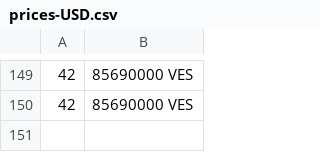
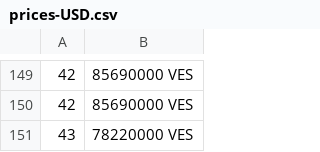
Before and after one commit to richdvarela/merida-june-6-2024, a CSV file: prices-USD.csv, drawn as a sheet; only a part is shown, gaps mark what is left out.

```diff
--- a/prices-USD.csv
+++ b/prices-USD.csv
@@ -150 +150,2 @@
  42,85690000 VES
+ 43,78220000 VES
```
